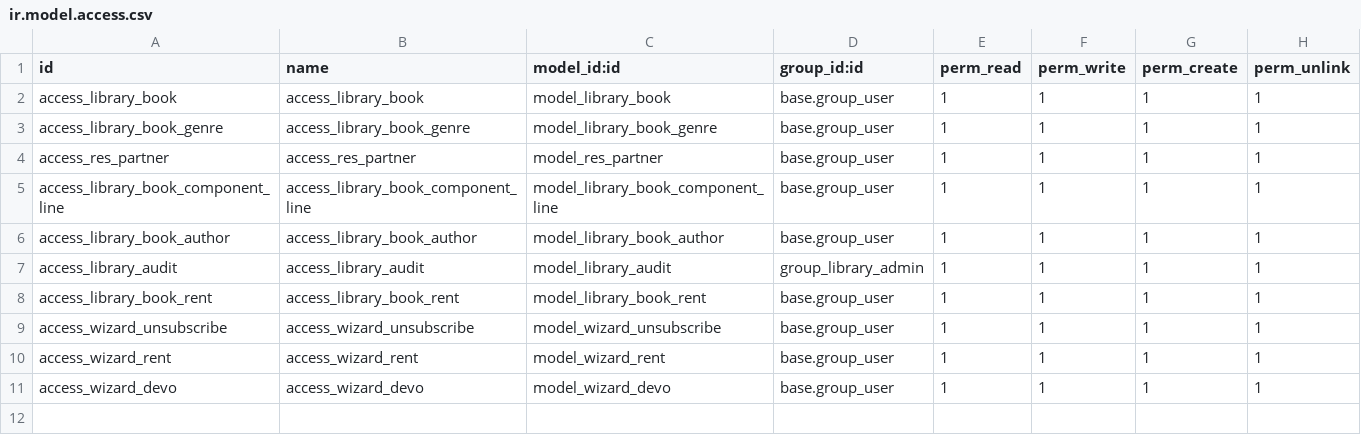
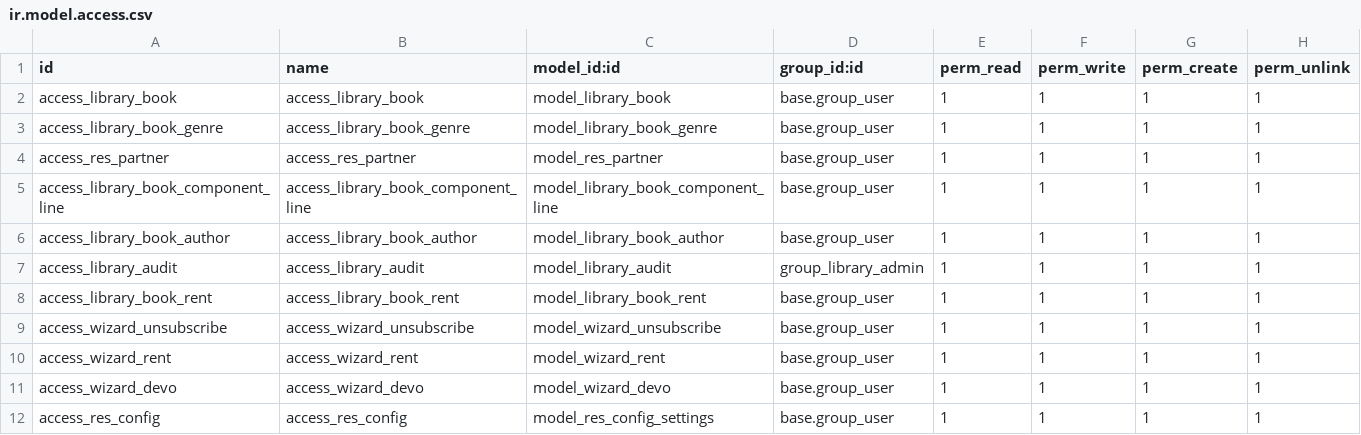
Before and after one commit to Marck0005/DOQ_practicas, a CSV file: library/security/ir.model.access.csv, drawn as a sheet; the diff names each change by its address in the sheet, - before the commit and + after, or states it on an @@ line.

```diff
--- a/library/security/ir.model.access.csv
+++ b/library/security/ir.model.access.csv
+row 12: access_res_config | access_res_config | model_res_config_settings | base.group_user | 1 | 1 | 1 | 1
```
Also changed, not shown: 10 other files.
